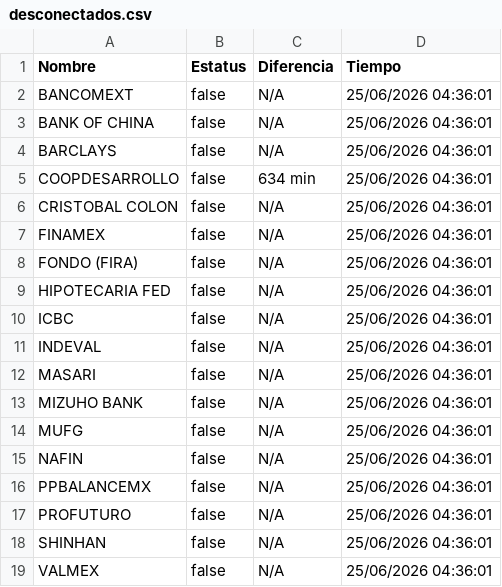
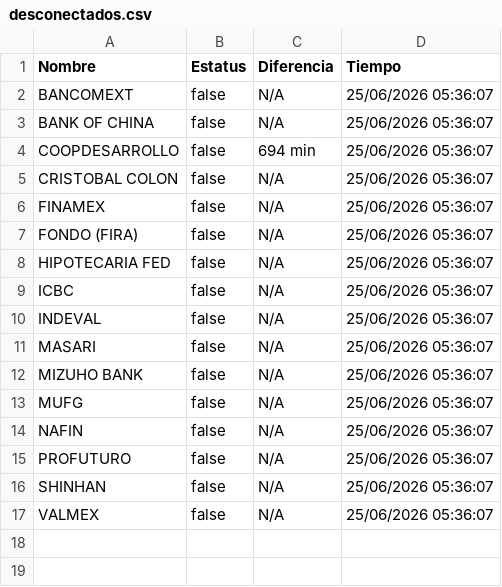
Before and after one commit to mali1412/monspei-scrapper, a CSV file: salidas/desconectados.csv, drawn as a sheet.

```diff
--- a/salidas/desconectados.csv
+++ b/salidas/desconectados.csv
@@ -1,19 +1,17 @@
 Nombre,Estatus,Diferencia,Tiempo
-"BANCOMEXT",false,N/A,25/06/2026 04:36:01
-"BANK OF CHINA",false,N/A,25/06/2026 04:36:01
-"BARCLAYS",false,N/A,25/06/2026 04:36:01
-"COOPDESARROLLO",false,634 min,25/06/2026 04:36:01
-"CRISTOBAL COLON",false,N/A,25/06/2026 04:36:01
-"FINAMEX",false,N/A,25/06/2026 04:36:01
-"FONDO (FIRA)",false,N/A,25/06/2026 04:36:01
-"HIPOTECARIA FED",false,N/A,25/06/2026 04:36:01
-"ICBC",false,N/A,25/06/2026 04:36:01
-"INDEVAL",false,N/A,25/06/2026 04:36:01
-"MASARI",false,N/A,25/06/2026 04:36:01
-"MIZUHO BANK",false,N/A,25/06/2026 04:36:01
-"MUFG",false,N/A,25/06/2026 04:36:01
-"NAFIN",false,N/A,25/06/2026 04:36:01
-"PPBALANCEMX",false,N/A,25/06/2026 04:36:01
-"PROFUTURO",false,N/A,25/06/2026 04:36:01
-"SHINHAN",false,N/A,25/06/2026 04:36:01
-"VALMEX",false,N/A,25/06/2026 04:36:01
+"BANCOMEXT",false,N/A,25/06/2026 05:36:07
+"BANK OF CHINA",false,N/A,25/06/2026 05:36:07
+"COOPDESARROLLO",false,694 min,25/06/2026 05:36:07
+"CRISTOBAL COLON",false,N/A,25/06/2026 05:36:07
+"FINAMEX",false,N/A,25/06/2026 05:36:07
+"FONDO (FIRA)",false,N/A,25/06/2026 05:36:07
+"HIPOTECARIA FED",false,N/A,25/06/2026 05:36:07
+"ICBC",false,N/A,25/06/2026 05:36:07
+"INDEVAL",false,N/A,25/06/2026 05:36:07
+"MASARI",false,N/A,25/06/2026 05:36:07
+"MIZUHO BANK",false,N/A,25/06/2026 05:36:07
+"MUFG",false,N/A,25/06/2026 05:36:07
+"NAFIN",false,N/A,25/06/2026 05:36:07
+"PROFUTURO",false,N/A,25/06/2026 05:36:07
+"SHINHAN",false,N/A,25/06/2026 05:36:07
+"VALMEX",false,N/A,25/06/2026 05:36:07
```
Also changed, not shown: salidas/all.csv, 2 other files.
